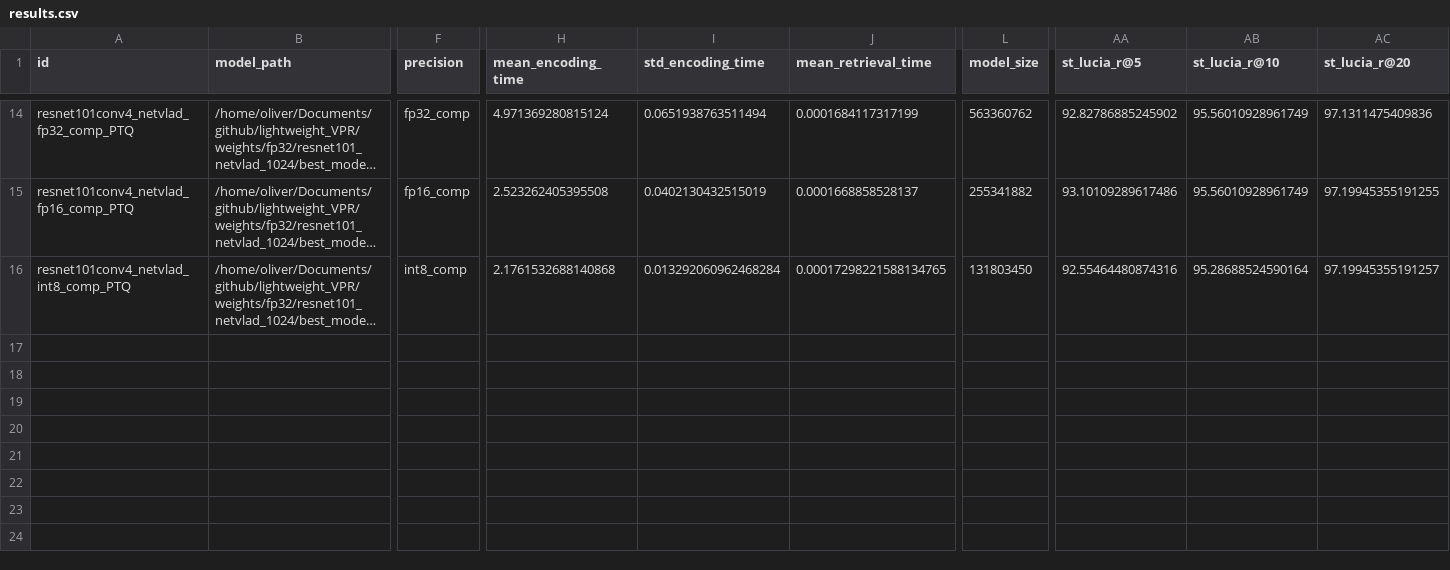
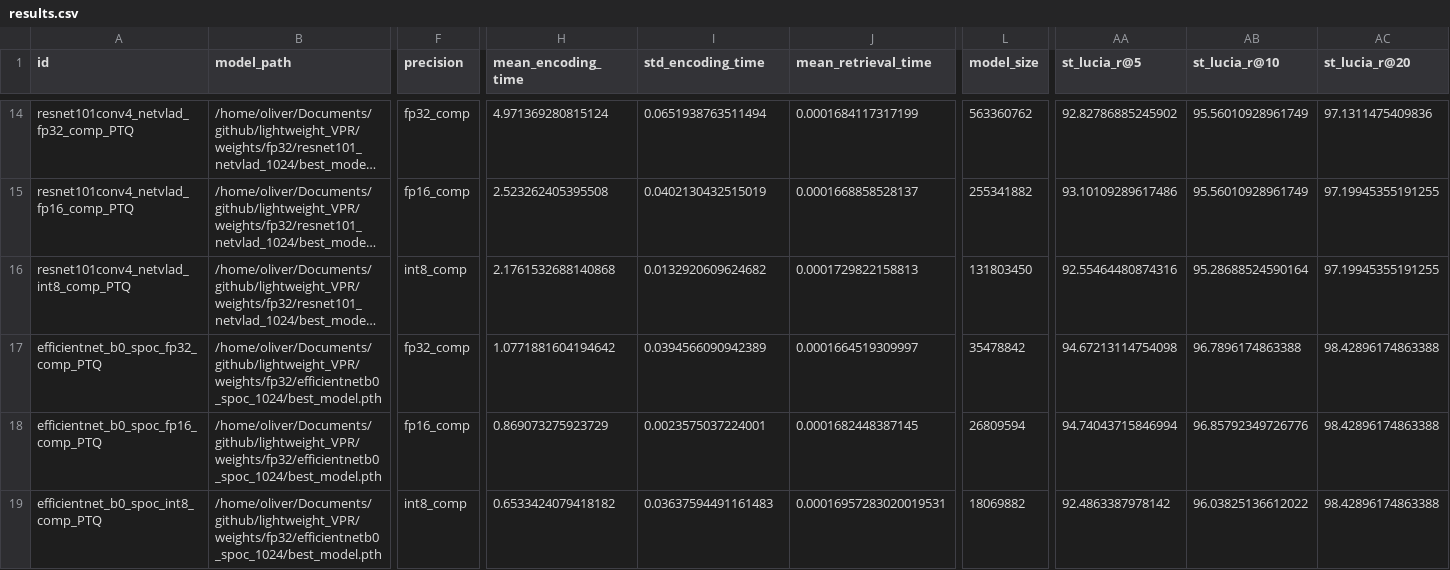
Before and after one commit to OliverGrainge/lightweight_VPR, a CSV file: results.csv, drawn as a sheet; only a part is shown, gaps mark what is left out; long unchanged cells end in …; rows hold the shown columns only; the diff names each change by its address in the sheet, - before the commit and + after, or states it on an @@ line.

Commit message:
Adding Results

```diff
--- a/results.csv
+++ b/results.csv
-I16 (std_encoding_time): 0.013292060962468284
+I16 (std_encoding_time): 0.0132920609624682
-J16 (mean_retrieval_time): 0.00017298221588134765
+J16 (mean_retrieval_time): 0.0001729822158813
-AC16 (st_lucia_r@20): 97.19945355191257
+AC16 (st_lucia_r@20): 97.19945355191255
+row 17: efficientnet_b0_spoc_fp32_comp_PTQ | /home/oliver/Documents/github/lightweight_VPR/weights/fp32/efficientnetb0_spoc_1024/best_model.pth | fp32_comp | 1.0771881604194642 | 0.0394566090942389 | 0.0001664519309997 | 35478842 | 94.67213114754098 | 96.7896174863388 | 98.42896174863388
+row 18: efficientnet_b0_spoc_fp16_comp_PTQ | /home/oliver/Documents/github/lightweight_VPR/weights/fp32/efficientnetb0_spoc_1024/best_model.pth | fp16_comp | 0.869073275923729 | 0.0023575037224001 | 0.0001682448387145 | 26809594 | 94.74043715846994 | 96.85792349726776 | 98.42896174863388
+row 19: efficientnet_b0_spoc_int8_comp_PTQ | /home/oliver/Documents/github/lightweight_VPR/weights/fp32/efficientnetb0_spoc_1024/best_model.pth | int8_comp | 0.6533424079418182 | 0.03637594491161483 | 0.00016957283020019531 | 18069882 | 92.4863387978142 | 96.03825136612022 | 98.42896174863388
```
